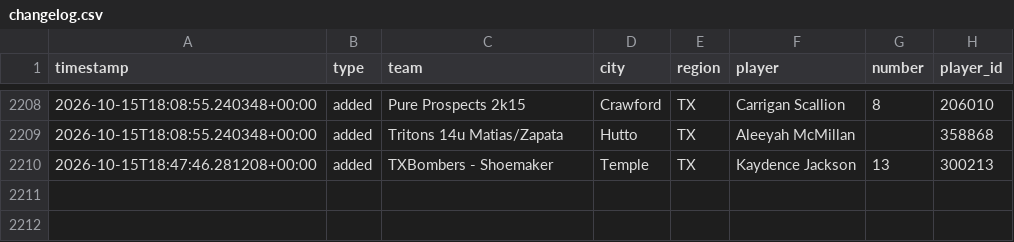
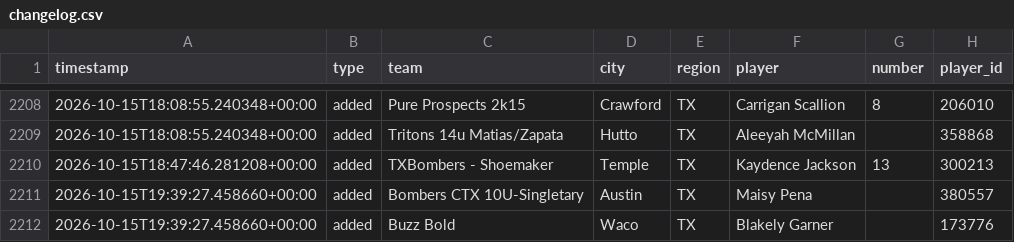
Before and after one commit to jeremiah9980/ncs-monitor, a CSV file: reports/changelog.csv, drawn as a sheet; only a part is shown, gaps mark what is left out.

```diff
--- a/reports/changelog.csv
+++ b/reports/changelog.csv
@@ -2210 +2210,3 @@ timestamp,type,team,city,region,player,number,player_id
 2026-10-15T18:47:46.281208+00:00,added,TXBombers - Shoemaker,Temple,TX,Kaydence Jackson,13,300213
+2026-10-15T19:39:27.458660+00:00,added,Bombers CTX 10U-Singletary,Austin,TX,Maisy Pena,,380557
+2026-10-15T19:39:27.458660+00:00,added,Buzz Bold,Waco,TX,Blakely Garner,,173776
```
Also changed, not shown: reports/team-list.csv, 4 other files.
